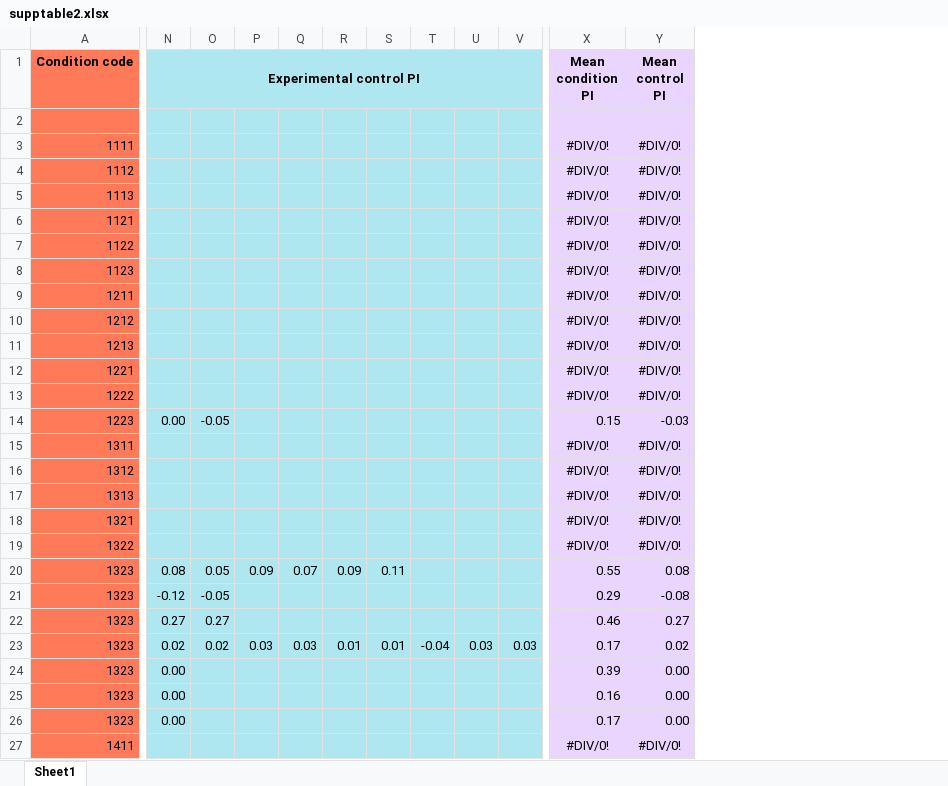
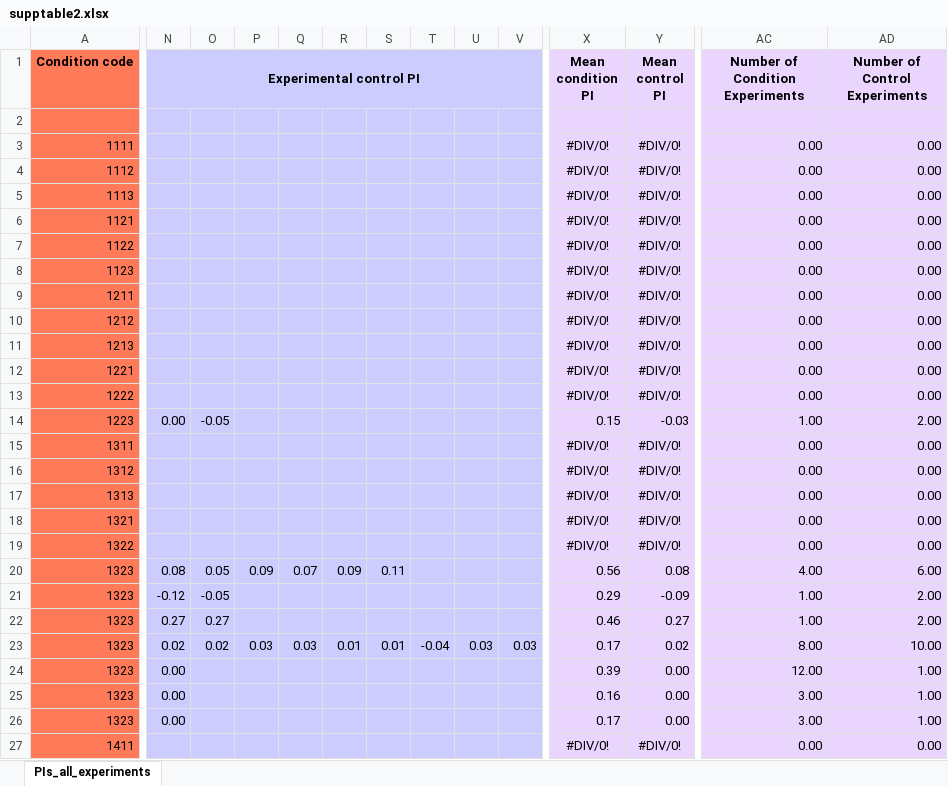
Before and after one commit to BrainsOnBoard/MB_reinforcement_learning, an Excel workbook: mb_rescorla_wagner/supptable2.xlsx, sheet PIs_all_experiments, drawn as a sheet; only a part is shown, gaps mark what is left out; values as stored, in another font and other column widths than the file's, no borders; the diff covers the shown part only; the diff names each change by its address in the sheet, - before the commit and + after, or states it on an @@ line.

Commit message:
reformatted for clarity

```diff
--- a/mb_rescorla_wagner/supptable2.xlsx (sheet PIs_all_experiments)
+++ b/mb_rescorla_wagner/supptable2.xlsx (sheet PIs_all_experiments)
-sheet tab: Sheet1
+sheet tab: PIs_all_experiments
+column AC (Number of Condition Experiments), rows 3-27: 0.00 | 0.00 | 0.00 | 0.00 | 0.00 | 0.00 | 0.00 | 0.00 | 0.00 | 0.00 | 0.00 | 1.00 | 0.00 | 0.00 | 0.00 | 0.00 | 0.00 | 4.00 | 1.00 | 1.00 | 8.00 | 12.00 | 3.00 | 3.00 | 0.00
+column AD (Number of Control Experiments), rows 3-27: 0.00 | 0.00 | 0.00 | 0.00 | 0.00 | 0.00 | 0.00 | 0.00 | 0.00 | 0.00 | 0.00 | 2.00 | 0.00 | 0.00 | 0.00 | 0.00 | 0.00 | 6.00 | 2.00 | 2.00 | 10.00 | 1.00 | 1.00 | 1.00 | 0.00
-N1:V27 fill: #AFE7F1
+N1:V27 fill: #CCCCFF
-X20 (Mean condition PI): 0.55
+X20 (Mean condition PI): 0.56
-Y21 (Mean control PI): -0.08
+Y21 (Mean control PI): -0.09
```
Also changed, not shown: 1 added row, 1 removed row, 15 edited cells and cell formats elsewhere in this sheet.
